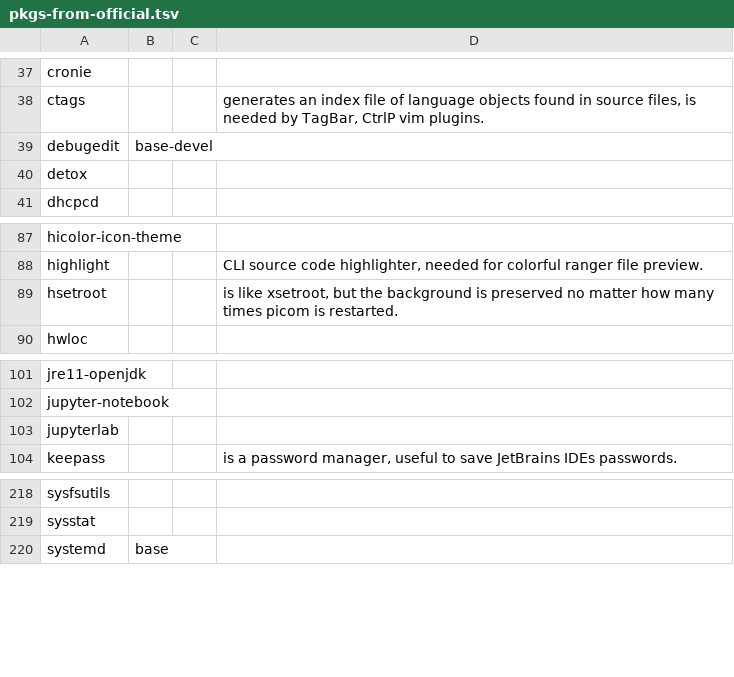
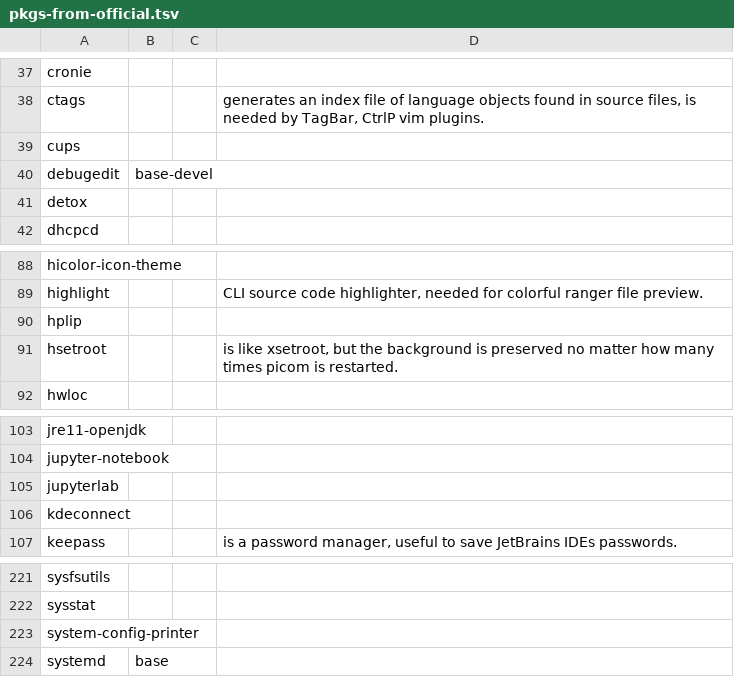
Before and after one commit to 00riddle00/npBuild, a TSV file: package-lists/pkgs-from-official.tsv, drawn as a sheet; only a part is shown, gaps mark what is left out; the diff names each change by its address in the sheet, - before the commit and + after, or states it on an @@ line.

```diff
--- a/package-lists/pkgs-from-official.tsv
+++ b/package-lists/pkgs-from-official.tsv
+row 39: cups
+row 90: hplip
+row 106: kdeconnect
+row 223: system-config-printer
```
Also changed, not shown: package-lists/pkgs-from-aur.tsv.
